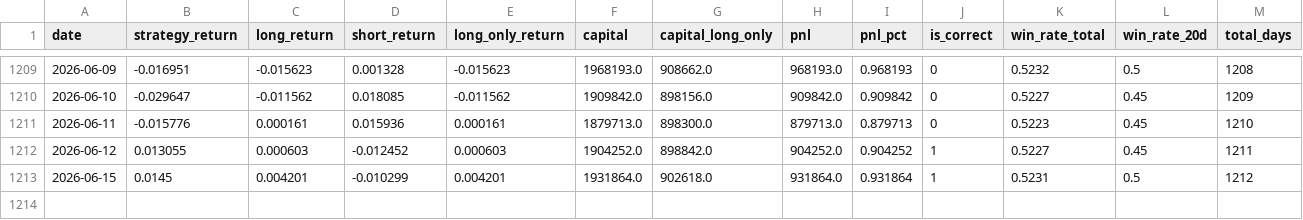
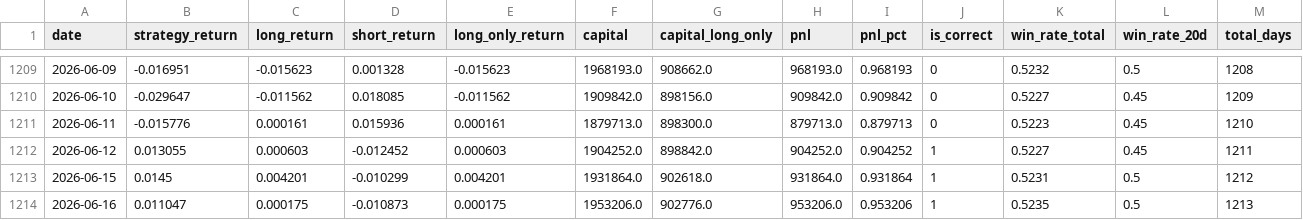
Before and after one commit to tokumaru-naparu/leadlag, a CSV file: data/processed/performance.csv, drawn as a sheet; only a part is shown, gaps mark what is left out.

```diff
--- a/data/processed/performance.csv
+++ b/data/processed/performance.csv
@@ -1213 +1213,2 @@
 2026-06-15,0.0145,0.004201,-0.010299,0.004201,1931864.0,902618.0,931864.0,0.931864,1,0.5231,0.5,1212
+2026-06-16,0.011047,0.000175,-0.010873,0.000175,1953206.0,902776.0,953206.0,0.953206,1,0.5235,0.5,1213
```
Also changed, not shown: data/processed/signals.csv, data/processed/trades.csv, 2 other files.
